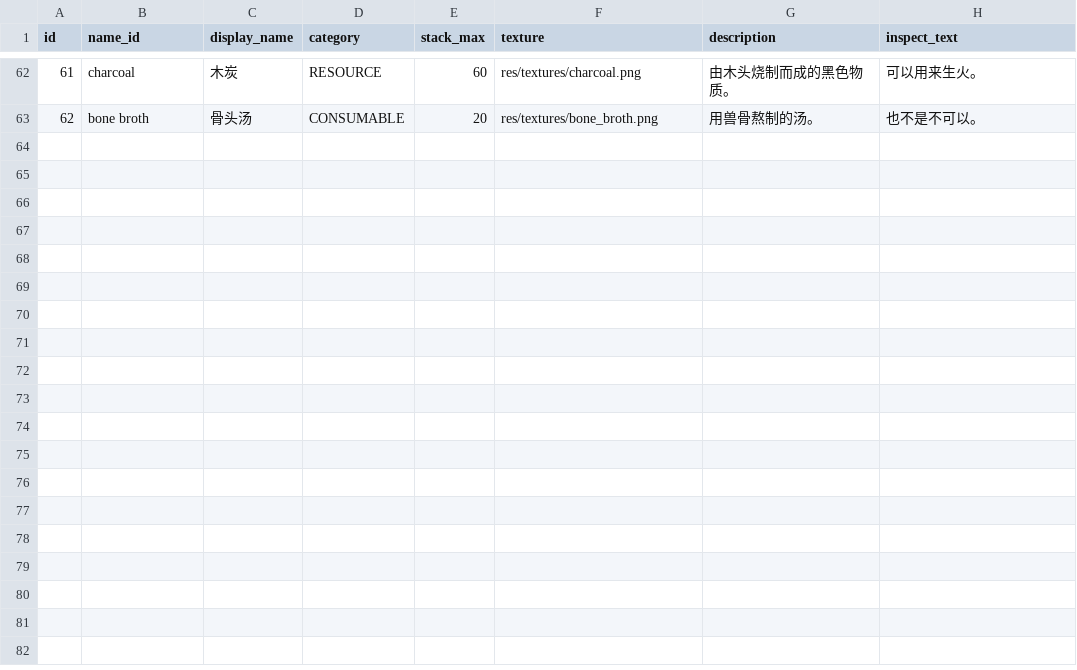
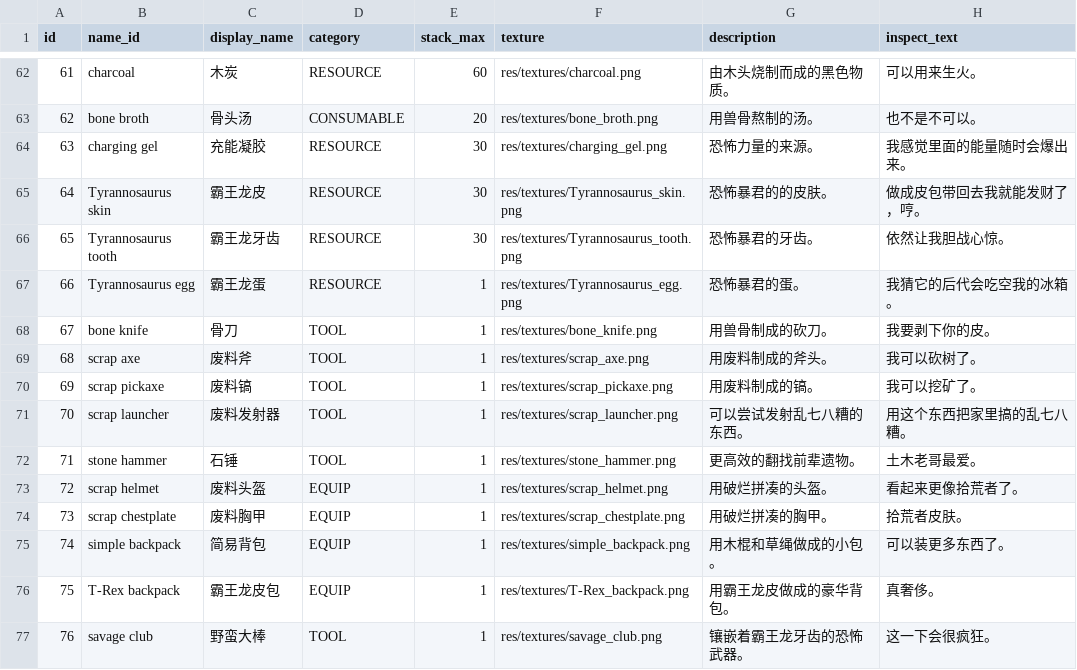
Before and after one commit to MilkGolium/TheLawOfPrey, a CSV file: assets/database/items.csv, drawn as a sheet; only a part is shown, gaps mark what is left out; the diff names each change by its address in the sheet, - before the commit and + after, or states it on an @@ line.

Commit message:
update items data with new entries

```diff
--- a/assets/database/items.csv
+++ b/assets/database/items.csv
+row 64: 63 | charging gel | 充能凝胶 | RESOURCE | 30 | res/textures/charging_gel.png | 恐怖力量的来源。 | 我感觉里面的能量随时会爆出来。
+row 65: 64 | Tyrannosaurus skin | 霸王龙皮 | RESOURCE | 30 | res/textures/Tyrannosaurus_skin.png | 恐怖暴君的的皮肤。 | 做成皮包带回去我就能发财了，哼。
+row 66: 65 | Tyrannosaurus tooth | 霸王龙牙齿 | RESOURCE | 30 | res/textures/Tyrannosaurus_tooth.png | 恐怖暴君的牙齿。 | 依然让我胆战心惊。
+row 67: 66 | Tyrannosaurus egg | 霸王龙蛋 | RESOURCE | 1 | res/textures/Tyrannosaurus_egg.png | 恐怖暴君的蛋。 | 我猜它的后代会吃空我的冰箱。
+row 68: 67 | bone knife | 骨刀 | TOOL | 1 | res/textures/bone_knife.png | 用兽骨制成的砍刀。 | 我要剥下你的皮。
+row 69: 68 | scrap axe | 废料斧 | TOOL | 1 | res/textures/scrap_axe.png | 用废料制成的斧头。 | 我可以砍树了。
+row 70: 69 | scrap pickaxe | 废料镐 | TOOL | 1 | res/textures/scrap_pickaxe.png | 用废料制成的镐。 | 我可以挖矿了。
+row 71: 70 | scrap launcher | 废料发射器 | TOOL | 1 | res/textures/scrap_launcher.png | 可以尝试发射乱七八糟的东西。 | 用这个东西把家里搞的乱七八糟。
+row 72: 71 | stone hammer | 石锤 | TOOL | 1 | res/textures/stone_hammer.png | 更高效的翻找前辈遗物。 | 土木老哥最爱。
+row 73: 72 | scrap helmet | 废料头盔 | EQUIP | 1 | res/textures/scrap_helmet.png | 用破烂拼凑的头盔。 | 看起来更像拾荒者了。
+row 74: 73 | scrap chestplate | 废料胸甲 | EQUIP | 1 | res/textures/scrap_chestplate.png | 用破烂拼凑的胸甲。 | 拾荒者皮肤。
+row 75: 74 | simple backpack | 简易背包 | EQUIP | 1 | res/textures/simple_backpack.png | 用木棍和草绳做成的小包。 | 可以装更多东西了。
+row 76: 75 | T-Rex backpack | 霸王龙皮包 | EQUIP | 1 | res/textures/T-Rex_backpack.png | 用霸王龙皮做成的豪华背包。 | 真奢侈。
+row 77: 76 | savage club | 野蛮大棒 | TOOL | 1 | res/textures/savage_club.png | 镶嵌着霸王龙牙齿的恐怖武器。 | 这一下会很疯狂。
```
